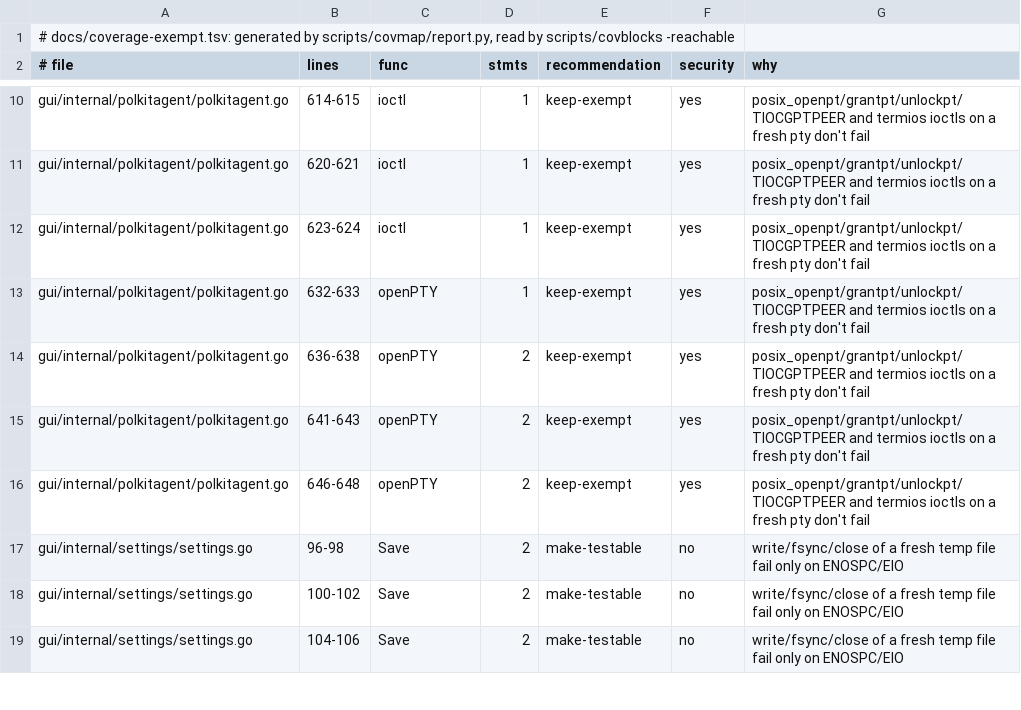
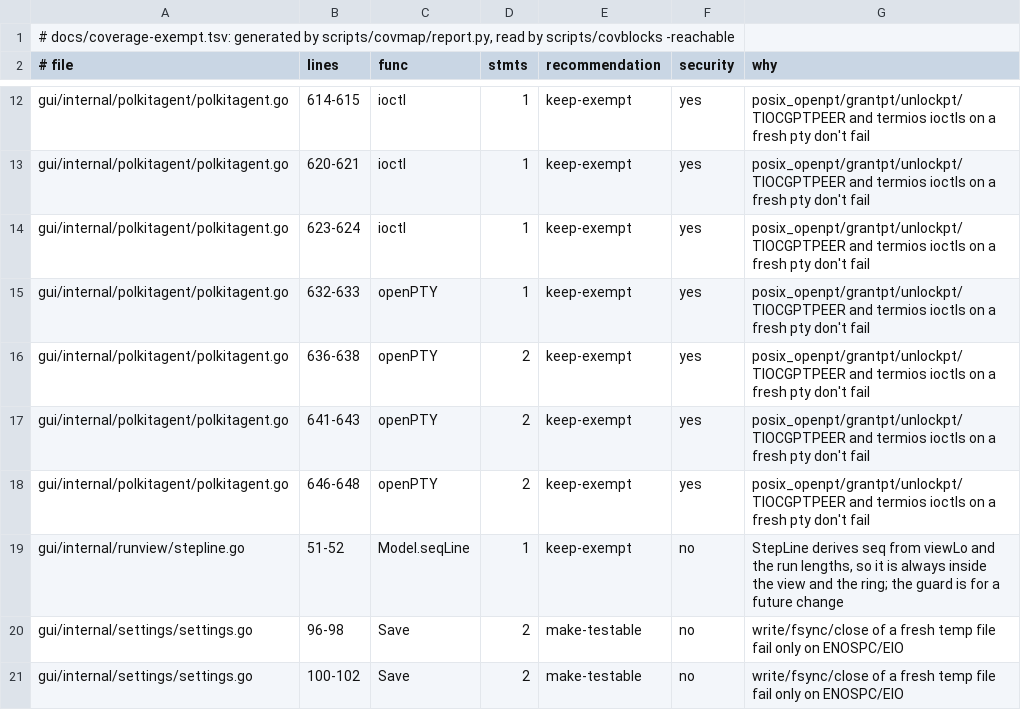
Before and after one commit to Enzord758/archmaid, a TSV file: docs/coverage-exempt.tsv, drawn as a sheet; only a part is shown, gaps mark what is left out; the shorter side is filled out with more unchanged rows; the diff covers the shown part only.

```diff
--- a/docs/coverage-exempt.tsv
+++ b/docs/coverage-exempt.tsv
@@ -16,2 +18,3 @@ gui/internal/polkitagent/polkitagent.go	641-643	openPTY	2	keep-exempt	yes	posix_
 gui/internal/polkitagent/polkitagent.go	646-648	openPTY	2	keep-exempt	yes	posix_openpt/grantpt/unlockpt/TIOCGPTPEER and termios ioctls on a fresh pty don't fail
+gui/internal/runview/stepline.go	51-52	Model.seqLine	1	keep-exempt	no	StepLine derives seq from viewLo and the run lengths, so it is always inside the view and the ring; the guard is for a future change
 gui/internal/settings/settings.go	96-98	Save	2	make-testable	no	write/fsync/close of a fresh temp file fail only on ENOSPC/EIO
```
Also changed, not shown: 12 added rows and 5 edited cells elsewhere in this file, 4 other files.
